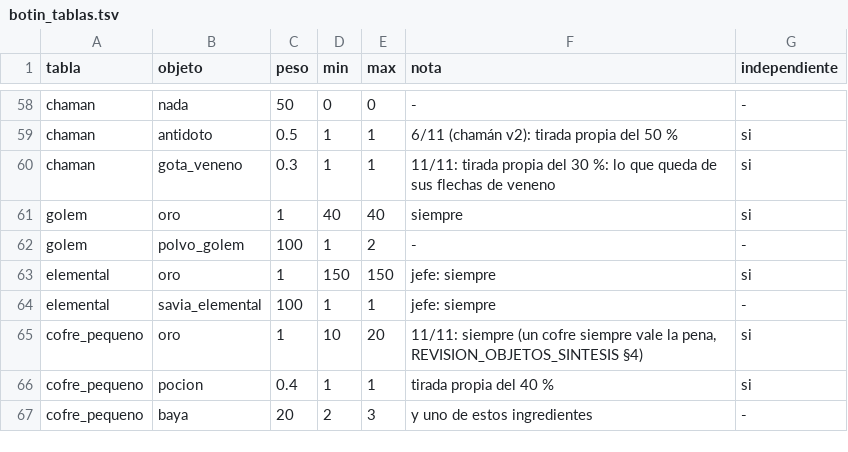
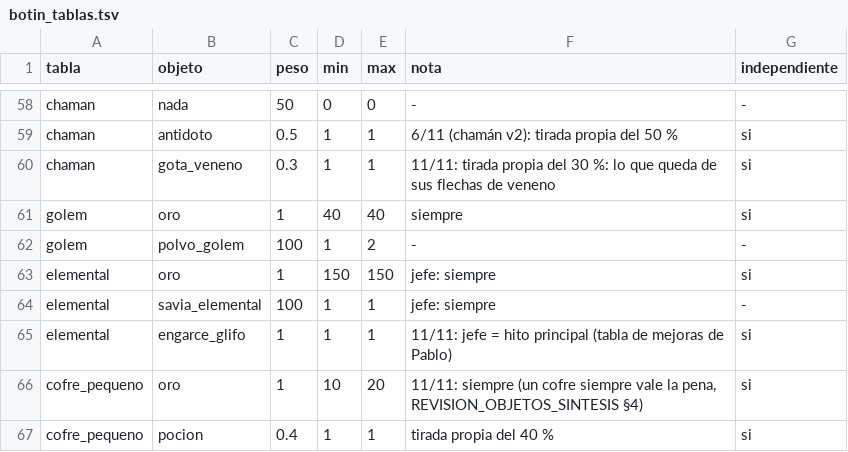
Before and after one commit to lodrok123/magic-symbols, a TSV file: nucleo/datos/botin_tablas.tsv, drawn as a sheet; only a part is shown, gaps mark what is left out; the shorter side is filled out with more unchanged rows.

```diff
--- a/nucleo/datos/botin_tablas.tsv
+++ b/nucleo/datos/botin_tablas.tsv
@@ -64,2 +64,3 @@ elemental	oro	1	150	150	jefe: siempre	si
 elemental	savia_elemental	100	1	1	jefe: siempre	-
+elemental	engarce_glifo	1	1	1	11/11: jefe = hito principal (tabla de mejoras de Pablo)	si
 cofre_pequeno	oro	1	10	20	11/11: siempre (un cofre siempre vale la pena, REVISION_OBJETOS_SINTESIS §4)	si
```
Also changed, not shown: nucleo/datos/fuentes.tsv, nucleo/datos/mejoras.tsv, 13 other files.
